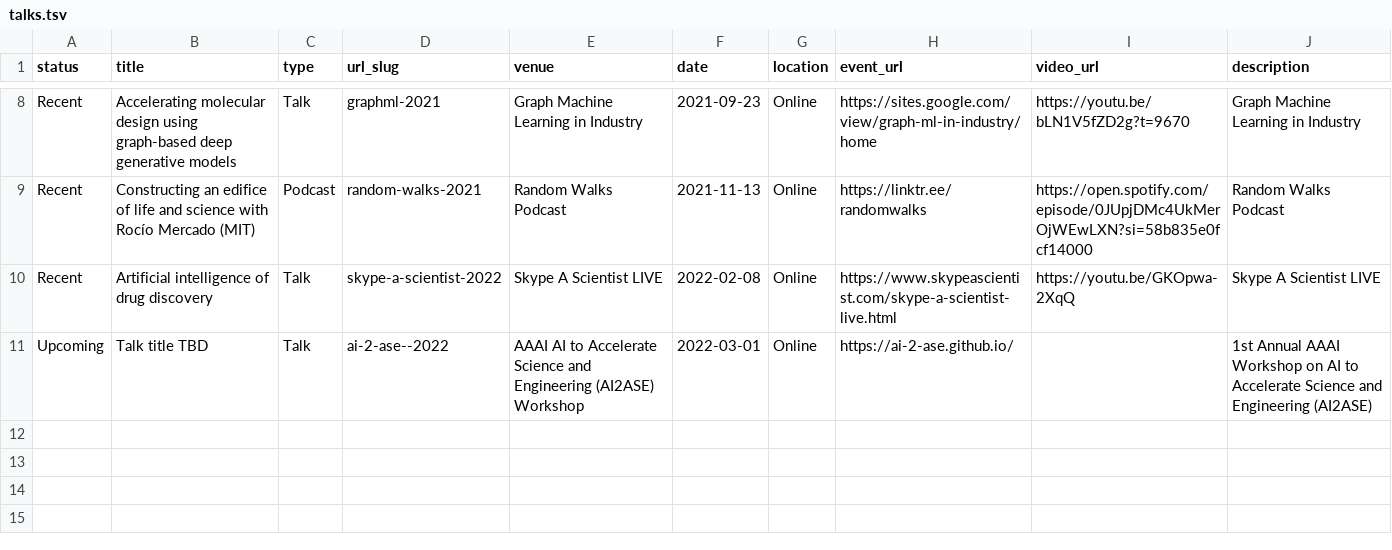
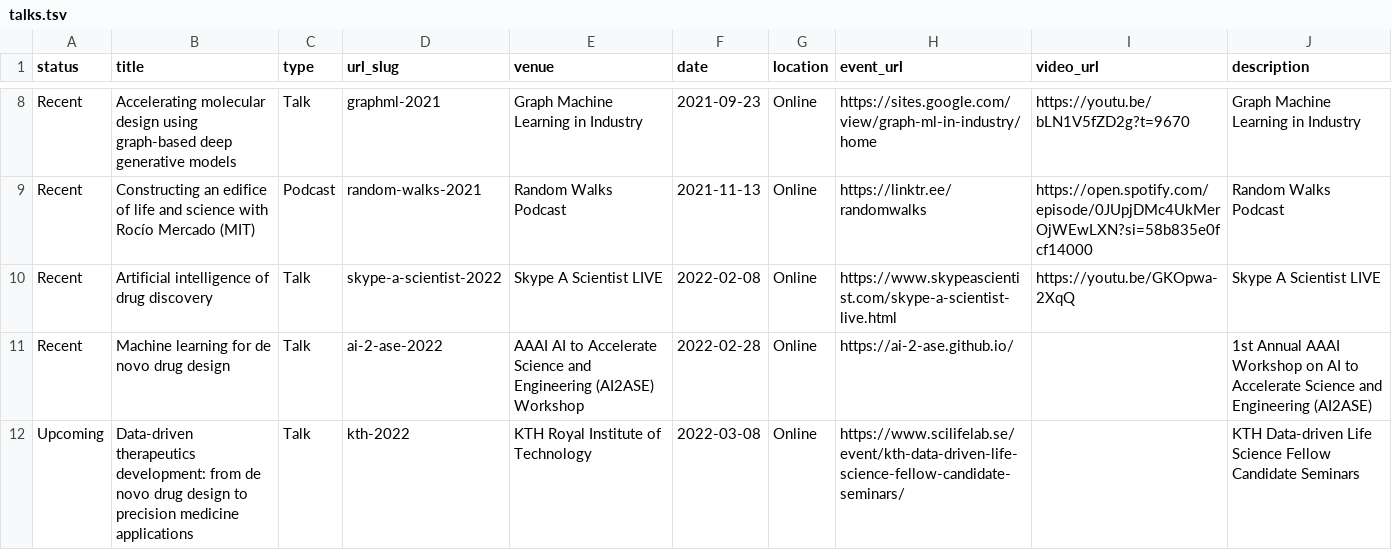
Before and after one commit to rociomer/rociomer.github.io, a TSV file: markdown_generator/talks.tsv, drawn as a sheet; only a part is shown, gaps mark what is left out.

Commit message:
Updated recent and upcoming talks

```diff
--- a/markdown_generator/talks.tsv
+++ b/markdown_generator/talks.tsv
@@ -10,2 +10,3 @@ Recent	Constructing an edifice of life and science with Rocío Mercado (MIT)	Pod
 Recent	Artificial intelligence of drug discovery	Talk	skype-a-scientist-2022	Skype A Scientist LIVE	2022-02-08	Online	https://www.skypeascientist.com/skype-a-scientist-live.html	https://youtu.be/GKOpwa-2XqQ	Skype A Scientist LIVE
-Upcoming	Talk title TBD	Talk	ai-2-ase--2022	AAAI AI to Accelerate Science and Engineering (AI2ASE) Workshop	2022-03-01	Online	https://ai-2-ase.github.io/		1st Annual AAAI Workshop on AI to Accelerate Science and Engineering (AI2ASE)
+Recent	Machine learning for de novo drug design	Talk	ai-2-ase-2022	AAAI AI to Accelerate Science and Engineering (AI2ASE) Workshop	2022-02-28	Online	https://ai-2-ase.github.io/		1st Annual AAAI Workshop on AI to Accelerate Science and Engineering (AI2ASE)
+Upcoming	Data-driven therapeutics development: from de novo drug design to precision medicine applications	Talk	kth-2022	KTH Royal Institute of Technology	2022-03-08	Online	https://www.scilifelab.se/event/kth-data-driven-life-science-fellow-candidate-seminars/		KTH Data-driven Life Science Fellow Candidate Seminars
```
Also changed, not shown: 2 other files.
